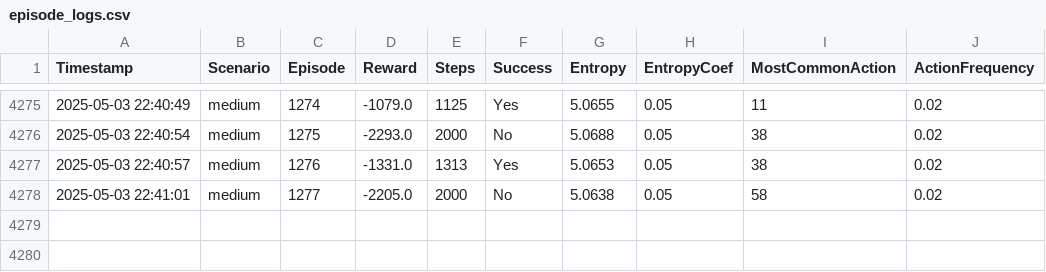
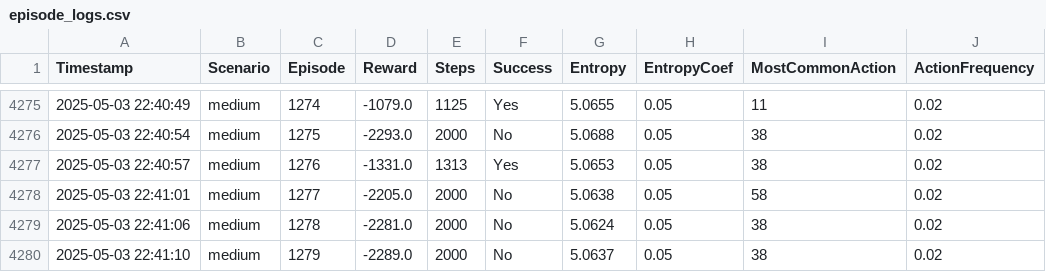
Before and after one commit to Anay-Praveen/LSTM-Based_Actor-Critic_with_Proximal_Policy_Optimisation_Agent, a CSV file: metrics_20250503_205342/episode_logs.csv, drawn as a sheet; only a part is shown, gaps mark what is left out.

```diff
--- a/metrics_20250503_205342/episode_logs.csv
+++ b/metrics_20250503_205342/episode_logs.csv
@@ -4278 +4278,3 @@ Timestamp,Scenario,Episode,Reward,Steps,Success,Entropy,EntropyCoef,MostCommonAc
 2025-05-03 22:41:01,medium,1277,-2205.0,2000,No,5.0638,0.05,58,0.02
+2025-05-03 22:41:06,medium,1278,-2281.0,2000,No,5.0624,0.05,38,0.02
+2025-05-03 22:41:10,medium,1279,-2289.0,2000,No,5.0637,0.05,38,0.02
```
Also changed, not shown: 1 other file.
